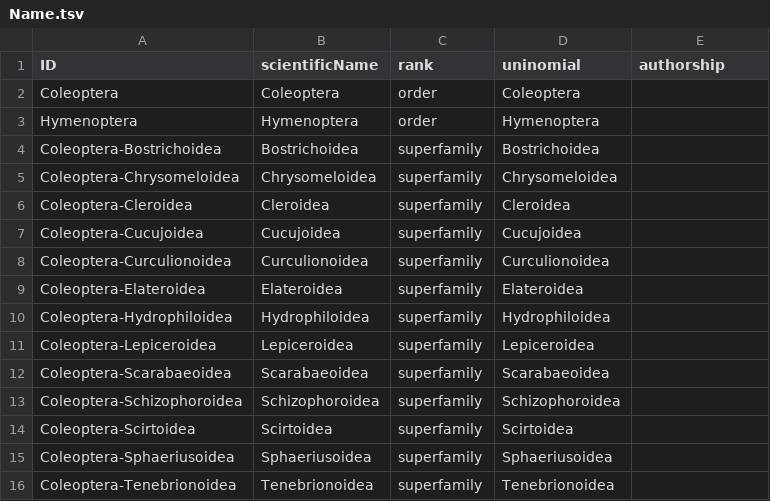
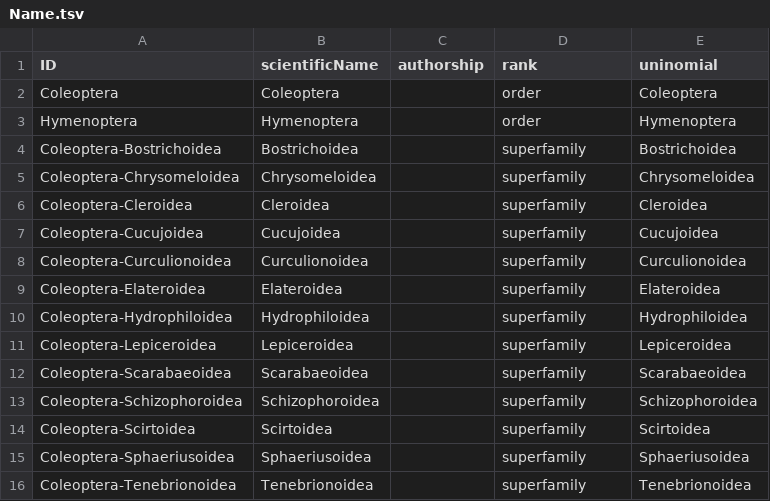
Before and after one commit to CatalogueOfLife/data-animal-biodiversity, a TSV file: coldp/Name.tsv, drawn as a sheet; only a part is shown; the diff covers the shown part only.

Commit message:
Fix authorships

```diff
--- a/coldp/Name.tsv
+++ b/coldp/Name.tsv
@@ -1,16 +1,16 @@
-ID	scientificName	rank	uninomial	authorship
-Coleoptera	Coleoptera	order	Coleoptera	
-Hymenoptera	Hymenoptera	order	Hymenoptera	
-Coleoptera-Bostrichoidea	Bostrichoidea	superfamily	Bostrichoidea	
-Coleoptera-Chrysomeloidea	Chrysomeloidea	superfamily	Chrysomeloidea	
-Coleoptera-Cleroidea	Cleroidea	superfamily	Cleroidea	
-Coleoptera-Cucujoidea	Cucujoidea	superfamily	Cucujoidea	
-Coleoptera-Curculionoidea	Curculionoidea	superfamily	Curculionoidea	
-Coleoptera-Elateroidea	Elateroidea	superfamily	Elateroidea	
-Coleoptera-Hydrophiloidea	Hydrophiloidea	superfamily	Hydrophiloidea	
-Coleoptera-Lepiceroidea	Lepiceroidea	superfamily	Lepiceroidea	
-Coleoptera-Scarabaeoidea	Scarabaeoidea	superfamily	Scarabaeoidea	
-Coleoptera-Schizophoroidea	Schizophoroidea	superfamily	Schizophoroidea	
-Coleoptera-Scirtoidea	Scirtoidea	superfamily	Scirtoidea	
-Coleoptera-Sphaeriusoidea	Sphaeriusoidea	superfamily	Sphaeriusoidea	
-Coleoptera-Tenebrionoidea	Tenebrionoidea	superfamily	Tenebrionoidea	
+ID	scientificName	authorship	rank	uninomial
+Coleoptera	Coleoptera		order	Coleoptera
+Hymenoptera	Hymenoptera		order	Hymenoptera
+Coleoptera-Bostrichoidea	Bostrichoidea		superfamily	Bostrichoidea
+Coleoptera-Chrysomeloidea	Chrysomeloidea		superfamily	Chrysomeloidea
+Coleoptera-Cleroidea	Cleroidea		superfamily	Cleroidea
+Coleoptera-Cucujoidea	Cucujoidea		superfamily	Cucujoidea
+Coleoptera-Curculionoidea	Curculionoidea		superfamily	Curculionoidea
+Coleoptera-Elateroidea	Elateroidea		superfamily	Elateroidea
+Coleoptera-Hydrophiloidea	Hydrophiloidea		superfamily	Hydrophiloidea
+Coleoptera-Lepiceroidea	Lepiceroidea		superfamily	Lepiceroidea
+Coleoptera-Scarabaeoidea	Scarabaeoidea		superfamily	Scarabaeoidea
+Coleoptera-Schizophoroidea	Schizophoroidea		superfamily	Schizophoroidea
+Coleoptera-Scirtoidea	Scirtoidea		superfamily	Scirtoidea
+Coleoptera-Sphaeriusoidea	Sphaeriusoidea		superfamily	Sphaeriusoidea
+Coleoptera-Tenebrionoidea	Tenebrionoidea		superfamily	Tenebrionoidea
```
Also changed, not shown: 30 edited cells elsewhere in this file, 1 other file.
